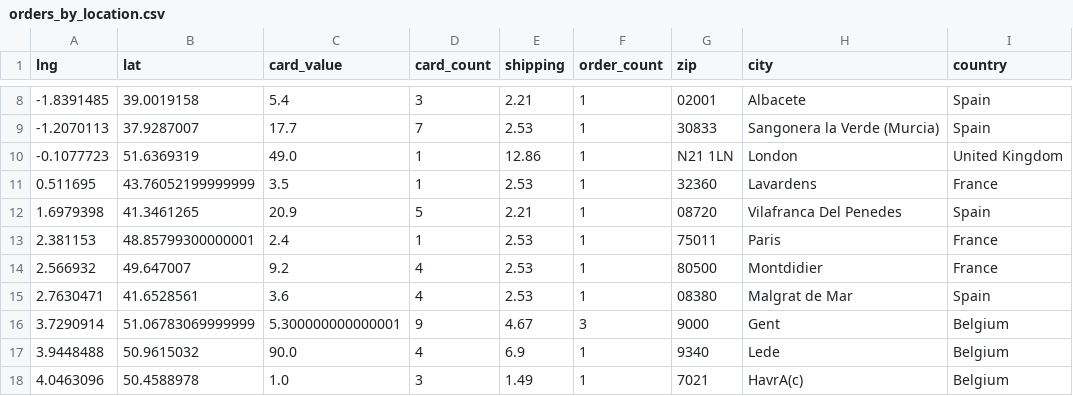
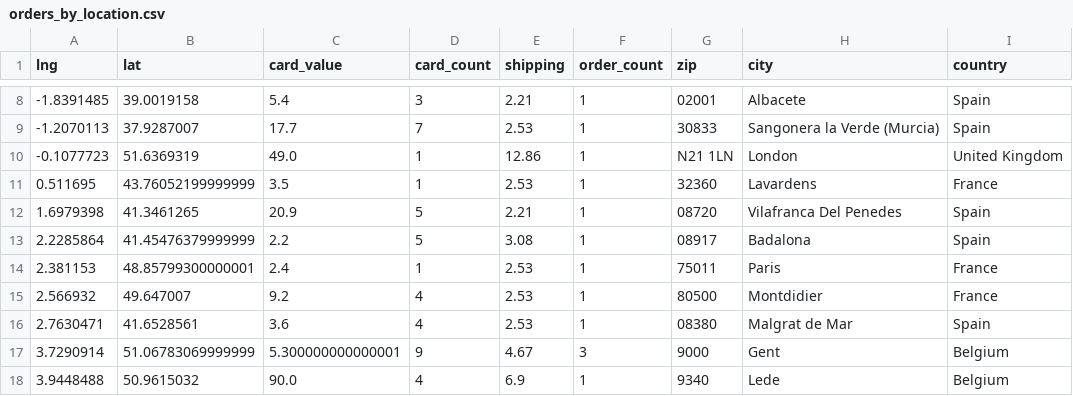
Before and after one commit to 4dcu-be/CardMap, a CSV file: data/orders_by_location.csv, drawn as a sheet; only a part is shown, gaps mark what is left out; the shorter side is filled out with more unchanged rows; the diff names each change by its address in the sheet, - before the commit and + after, or states it on an @@ line.

```diff
--- a/data/orders_by_location.csv
+++ b/data/orders_by_location.csv
+row 13: 2.2285864 | 41.45476379999999 | 2.2 | 5 | 3.08 | 1 | 08917 | Badalona | Spain
```
Also changed, not shown: data/orders_by_country.csv, data/orders_by_location_cluster.csv, 7 other files.
